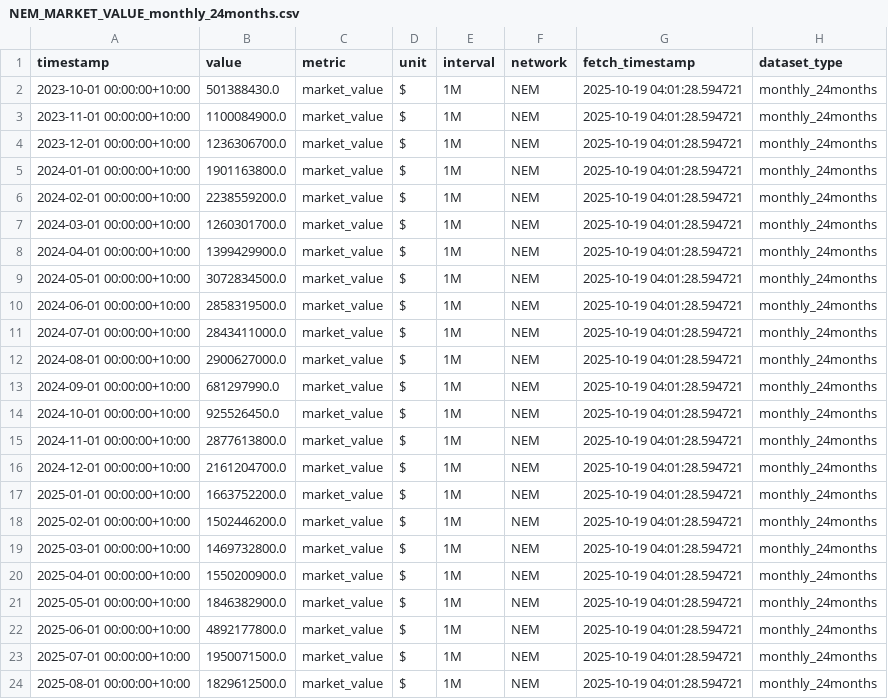
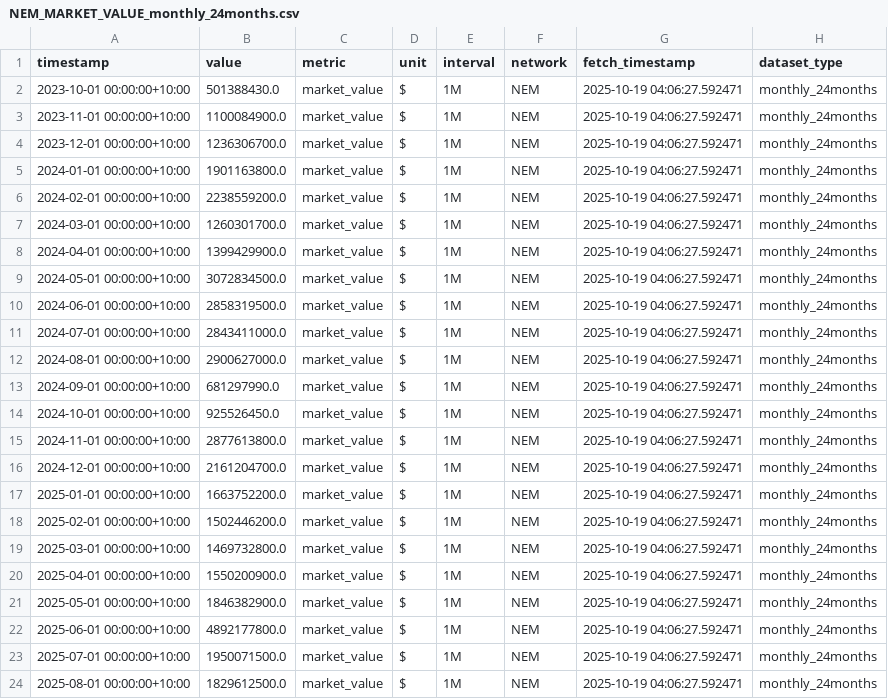
Before and after one commit to Bath1988/National_Electricity_Market_Data_Analysis, a CSV file: App/Data/NEM_MARKET_VALUE_monthly_24months.csv, drawn as a sheet.

```diff
--- a/App/Data/NEM_MARKET_VALUE_monthly_24months.csv
+++ b/App/Data/NEM_MARKET_VALUE_monthly_24months.csv
@@ -1,24 +1,24 @@
 timestamp,value,metric,unit,interval,network,fetch_timestamp,dataset_type
-2023-10-01 00:00:00+10:00,501388430.0,market_value,$,1M,NEM,2025-10-19 04:01:28.594721,monthly_24months
-2023-11-01 00:00:00+10:00,1100084900.0,market_value,$,1M,NEM,2025-10-19 04:01:28.594721,monthly_24months
-2023-12-01 00:00:00+10:00,1236306700.0,market_value,$,1M,NEM,2025-10-19 04:01:28.594721,monthly_24months
-2024-01-01 00:00:00+10:00,1901163800.0,market_value,$,1M,NEM,2025-10-19 04:01:28.594721,monthly_24months
-2024-02-01 00:00:00+10:00,2238559200.0,market_value,$,1M,NEM,2025-10-19 04:01:28.594721,monthly_24months
-2024-03-01 00:00:00+10:00,1260301700.0,market_value,$,1M,NEM,2025-10-19 04:01:28.594721,monthly_24months
-2024-04-01 00:00:00+10:00,1399429900.0,market_value,$,1M,NEM,2025-10-19 04:01:28.594721,monthly_24months
-2024-05-01 00:00:00+10:00,3072834500.0,market_value,$,1M,NEM,2025-10-19 04:01:28.594721,monthly_24months
-2024-06-01 00:00:00+10:00,2858319500.0,market_value,$,1M,NEM,2025-10-19 04:01:28.594721,monthly_24months
-2024-07-01 00:00:00+10:00,2843411000.0,market_value,$,1M,NEM,2025-10-19 04:01:28.594721,monthly_24months
-2024-08-01 00:00:00+10:00,2900627000.0,market_value,$,1M,NEM,2025-10-19 04:01:28.594721,monthly_24months
-2024-09-01 00:00:00+10:00,681297990.0,market_value,$,1M,NEM,2025-10-19 04:01:28.594721,monthly_24months
-2024-10-01 00:00:00+10:00,925526450.0,market_value,$,1M,NEM,2025-10-19 04:01:28.594721,monthly_24months
-2024-11-01 00:00:00+10:00,2877613800.0,market_value,$,1M,NEM,2025-10-19 04:01:28.594721,monthly_24months
-2024-12-01 00:00:00+10:00,2161204700.0,market_value,$,1M,NEM,2025-10-19 04:01:28.594721,monthly_24months
-2025-01-01 00:00:00+10:00,1663752200.0,market_value,$,1M,NEM,2025-10-19 04:01:28.594721,monthly_24months
-2025-02-01 00:00:00+10:00,1502446200.0,market_value,$,1M,NEM,2025-10-19 04:01:28.594721,monthly_24months
-2025-03-01 00:00:00+10:00,1469732800.0,market_value,$,1M,NEM,2025-10-19 04:01:28.594721,monthly_24months
-2025-04-01 00:00:00+10:00,1550200900.0,market_value,$,1M,NEM,2025-10-19 04:01:28.594721,monthly_24months
-2025-05-01 00:00:00+10:00,1846382900.0,market_value,$,1M,NEM,2025-10-19 04:01:28.594721,monthly_24months
-2025-06-01 00:00:00+10:00,4892177800.0,market_value,$,1M,NEM,2025-10-19 04:01:28.594721,monthly_24months
-2025-07-01 00:00:00+10:00,1950071500.0,market_value,$,1M,NEM,2025-10-19 04:01:28.594721,monthly_24months
-2025-08-01 00:00:00+10:00,1829612500.0,market_value,$,1M,NEM,2025-10-19 04:01:28.594721,monthly_24months
+2023-10-01 00:00:00+10:00,501388430.0,market_value,$,1M,NEM,2025-10-19 04:06:27.592471,monthly_24months
+2023-11-01 00:00:00+10:00,1100084900.0,market_value,$,1M,NEM,2025-10-19 04:06:27.592471,monthly_24months
+2023-12-01 00:00:00+10:00,1236306700.0,market_value,$,1M,NEM,2025-10-19 04:06:27.592471,monthly_24months
+2024-01-01 00:00:00+10:00,1901163800.0,market_value,$,1M,NEM,2025-10-19 04:06:27.592471,monthly_24months
+2024-02-01 00:00:00+10:00,2238559200.0,market_value,$,1M,NEM,2025-10-19 04:06:27.592471,monthly_24months
+2024-03-01 00:00:00+10:00,1260301700.0,market_value,$,1M,NEM,2025-10-19 04:06:27.592471,monthly_24months
+2024-04-01 00:00:00+10:00,1399429900.0,market_value,$,1M,NEM,2025-10-19 04:06:27.592471,monthly_24months
+2024-05-01 00:00:00+10:00,3072834500.0,market_value,$,1M,NEM,2025-10-19 04:06:27.592471,monthly_24months
+2024-06-01 00:00:00+10:00,2858319500.0,market_value,$,1M,NEM,2025-10-19 04:06:27.592471,monthly_24months
+2024-07-01 00:00:00+10:00,2843411000.0,market_value,$,1M,NEM,2025-10-19 04:06:27.592471,monthly_24months
+2024-08-01 00:00:00+10:00,2900627000.0,market_value,$,1M,NEM,2025-10-19 04:06:27.592471,monthly_24months
+2024-09-01 00:00:00+10:00,681297990.0,market_value,$,1M,NEM,2025-10-19 04:06:27.592471,monthly_24months
+2024-10-01 00:00:00+10:00,925526450.0,market_value,$,1M,NEM,2025-10-19 04:06:27.592471,monthly_24months
+2024-11-01 00:00:00+10:00,2877613800.0,market_value,$,1M,NEM,2025-10-19 04:06:27.592471,monthly_24months
+2024-12-01 00:00:00+10:00,2161204700.0,market_value,$,1M,NEM,2025-10-19 04:06:27.592471,monthly_24months
+2025-01-01 00:00:00+10:00,1663752200.0,market_value,$,1M,NEM,2025-10-19 04:06:27.592471,monthly_24months
+2025-02-01 00:00:00+10:00,1502446200.0,market_value,$,1M,NEM,2025-10-19 04:06:27.592471,monthly_24months
+2025-03-01 00:00:00+10:00,1469732800.0,market_value,$,1M,NEM,2025-10-19 04:06:27.592471,monthly_24months
+2025-04-01 00:00:00+10:00,1550200900.0,market_value,$,1M,NEM,2025-10-19 04:06:27.592471,monthly_24months
+2025-05-01 00:00:00+10:00,1846382900.0,market_value,$,1M,NEM,2025-10-19 04:06:27.592471,monthly_24months
+2025-06-01 00:00:00+10:00,4892177800.0,market_value,$,1M,NEM,2025-10-19 04:06:27.592471,monthly_24months
+2025-07-01 00:00:00+10:00,1950071500.0,market_value,$,1M,NEM,2025-10-19 04:06:27.592471,monthly_24months
+2025-08-01 00:00:00+10:00,1829612500.0,market_value,$,1M,NEM,2025-10-19 04:06:27.592471,monthly_24months
```
Also changed, not shown: App/Data/NEM_MARKET_VALUE_fivemin_1week.csv, App/Data/NEM_MARKET_VALUE_hourly_1month.csv, 7 other files.
